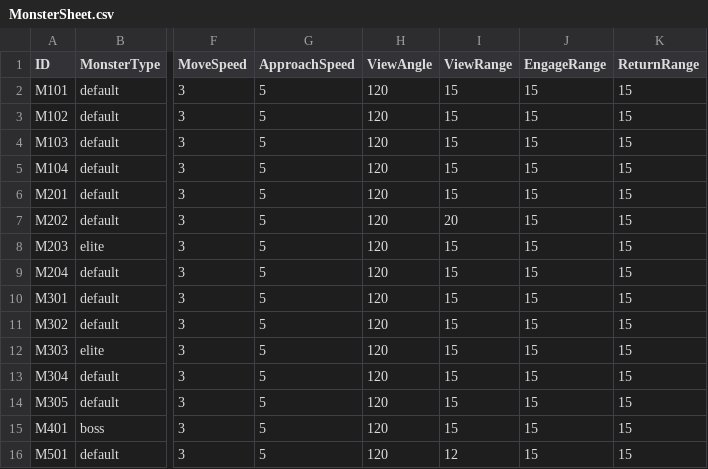
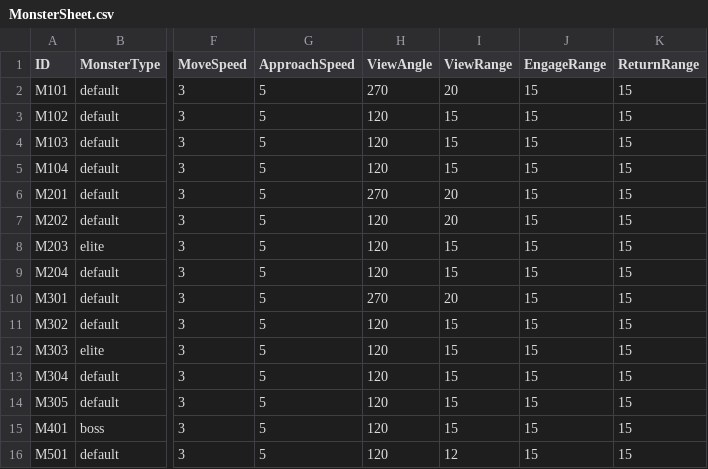
Before and after one commit to ModakbulGame/BGT_ProjectSamdo, a CSV file: Assets/Data/CSVs/MonsterSheet.csv, drawn as a sheet; only a part is shown, gaps mark what is left out; the diff names each change by its address in the sheet, - before the commit and + after, or states it on an @@ line.

```diff
--- a/Assets/Data/CSVs/MonsterSheet.csv
+++ b/Assets/Data/CSVs/MonsterSheet.csv
-H2 (ViewAngle): 120
+H2 (ViewAngle): 270
-I2 (ViewRange): 15
+I2 (ViewRange): 20
-H6 (ViewAngle): 120
+H6 (ViewAngle): 270
-I6 (ViewRange): 15
+I6 (ViewRange): 20
-H10 (ViewAngle): 120
+H10 (ViewAngle): 270
-I10 (ViewRange): 15
+I10 (ViewRange): 20
```
Also changed, not shown: 20 other files.
